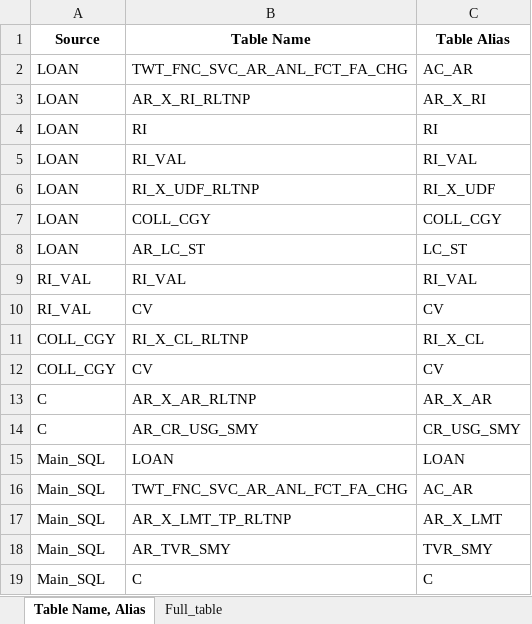
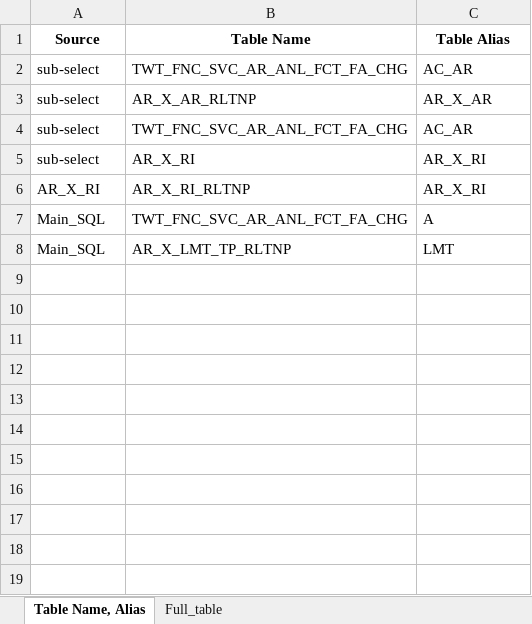
Before and after one commit to JackFrost1412/Parsing_SQL, an Excel workbook: Output/FSS_parsing_SQL_sub_select.xlsx, sheet Table Name, Alias, drawn as a sheet; values as stored, in another font and other column widths than the file's, no borders; removed rows and columns are numbered as before the commit, all else as after; the diff names each change by its address in the sheet, - before the commit and + after, or states it on an @@ line.

```diff
--- a/Output/FSS_parsing_SQL_sub_select.xlsx (sheet Table Name, Alias)
+++ b/Output/FSS_parsing_SQL_sub_select.xlsx (sheet Table Name, Alias)
-A2 (Source): LOAN
+A2 (Source): sub-select
+row 3: sub-select | AR_X_AR_RLTNP | AR_X_AR
+row 4: sub-select | TWT_FNC_SVC_AR_ANL_FCT_FA_CHG | AC_AR
+row 5: sub-select | AR_X_RI | AR_X_RI
-A6 (Source): LOAN
+A6 (Source): AR_X_RI
-row 4: LOAN | RI | RI
-row 5: LOAN | RI_VAL | RI_VAL
-row 6: LOAN | RI_X_UDF_RLTNP | RI_X_UDF
-row 7: LOAN | COLL_CGY | COLL_CGY
-row 8: LOAN | AR_LC_ST | LC_ST
-row 9: RI_VAL | RI_VAL | RI_VAL
-row 10: RI_VAL | CV | CV
-row 11: COLL_CGY | RI_X_CL_RLTNP | RI_X_CL
-row 12: COLL_CGY | CV | CV
-row 13: C | AR_X_AR_RLTNP | AR_X_AR
-row 14: C | AR_CR_USG_SMY | CR_USG_SMY
-row 15: Main_SQL | LOAN | LOAN
-C7 (Table Alias): AC_AR
+C7 (Table Alias): A
-C8 (Table Alias): AR_X_LMT
+C8 (Table Alias): LMT
-row 18: Main_SQL | AR_TVR_SMY | TVR_SMY
-row 19: Main_SQL | C | C
```
Also changed, not shown: sheet Full_table, 14 other files.
